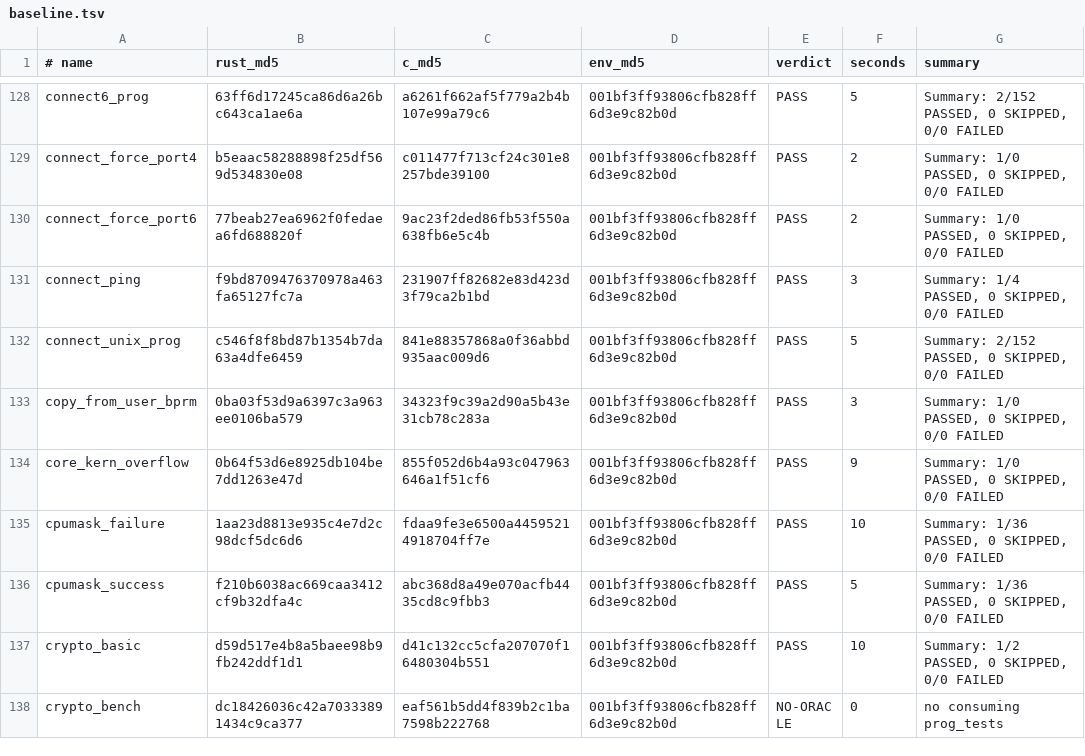
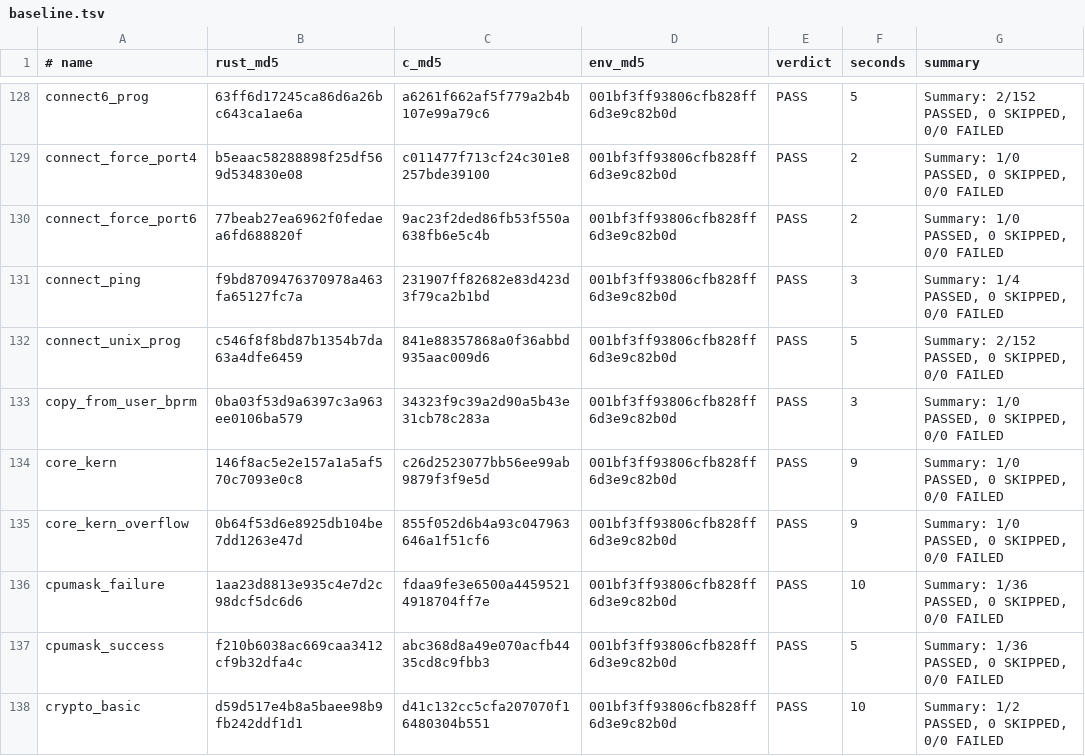
Before and after one commit to prozak/rust-selftests, a TSV file: qemu/gate/baseline.tsv, drawn as a sheet; only a part is shown, gaps mark what is left out; the shorter side is filled out with more unchanged rows; the diff names each change by its address in the sheet, - before the commit and + after, or states it on an @@ line.

Commit message:
core_kern: translated (#45)
Three BTF_TYPE_INFO exists externs on func-proto typedefs (the ___match
/ ___doesnt_match flavors and a nested one), three tracing programs
feeding a noinline randmap subprog, and test_verif_scale1's 90-step jhash
scan with the C's dead `never` branch holding an unresolvable and a
bpf_testmod CO-RE field read. The C names its license global LICENSE
(keep-list idiom). Relocations and type shapes equal the C's, the lskel
test passes, 4/5 programs prove EQUIV (balancer_ingress is the jhash
solver-timeout class test_verif_scale1 is in).

```diff
--- a/qemu/gate/baseline.tsv
+++ b/qemu/gate/baseline.tsv
+row 134: core_kern | 146f8ac5e2e157a1a5af570c7093e0c8 | c26d2523077bb56ee99ab9879f3f9e5d | 001bf3ff93806cfb828ff6d3e9c82b0d | PASS | 9 | Summary: 1/0 PASSED, 0 SKIPPED, 0/0 FAILED
```
Also changed, not shown: 1 other file.
